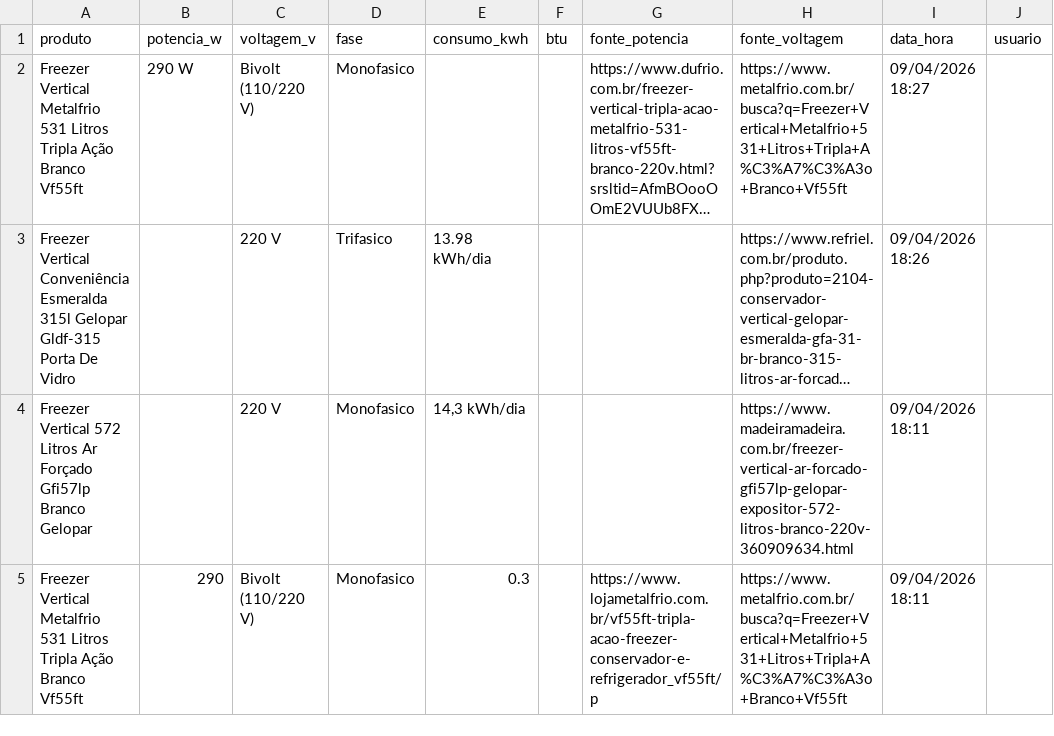
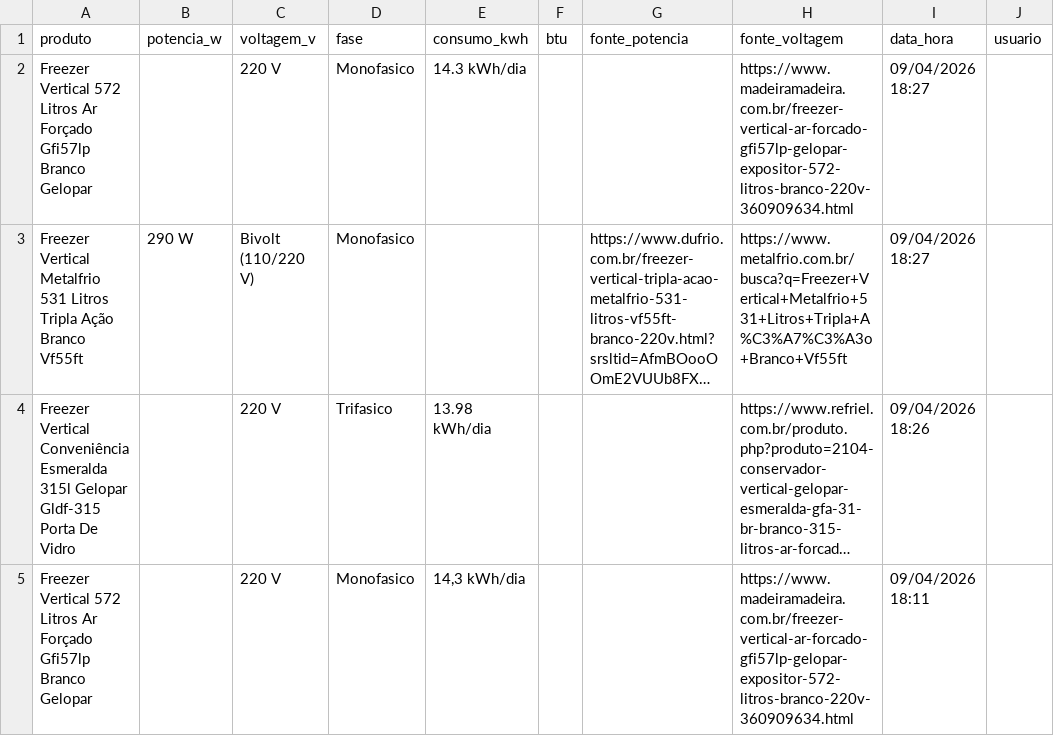
Before and after one commit to arthurfranca-ck/busca-especificacoes, a CSV file: historico.csv, drawn as a sheet; only a part is shown; the shorter side is filled out with more unchanged rows; long unchanged cells end in …; the diff names each change by its address in the sheet, - before the commit and + after, or states it on an @@ line.

Commit message:
Historico atualizado - 09/04/2026 18:27

```diff
--- a/historico.csv
+++ b/historico.csv
+row 2: Freezer Vertical 572 Litros Ar Forçado Gfi57lp Branco Gelopar |  | 220 V | Monofasico | 14.3 kWh/dia |  |  | https://www.madeiramadeira.com.br/freezer-vertical-ar-forcado-gfi57lp-gelopar-expositor-572-litros-branco-220v-360909634.html | 09/04/2026 18:27
```
